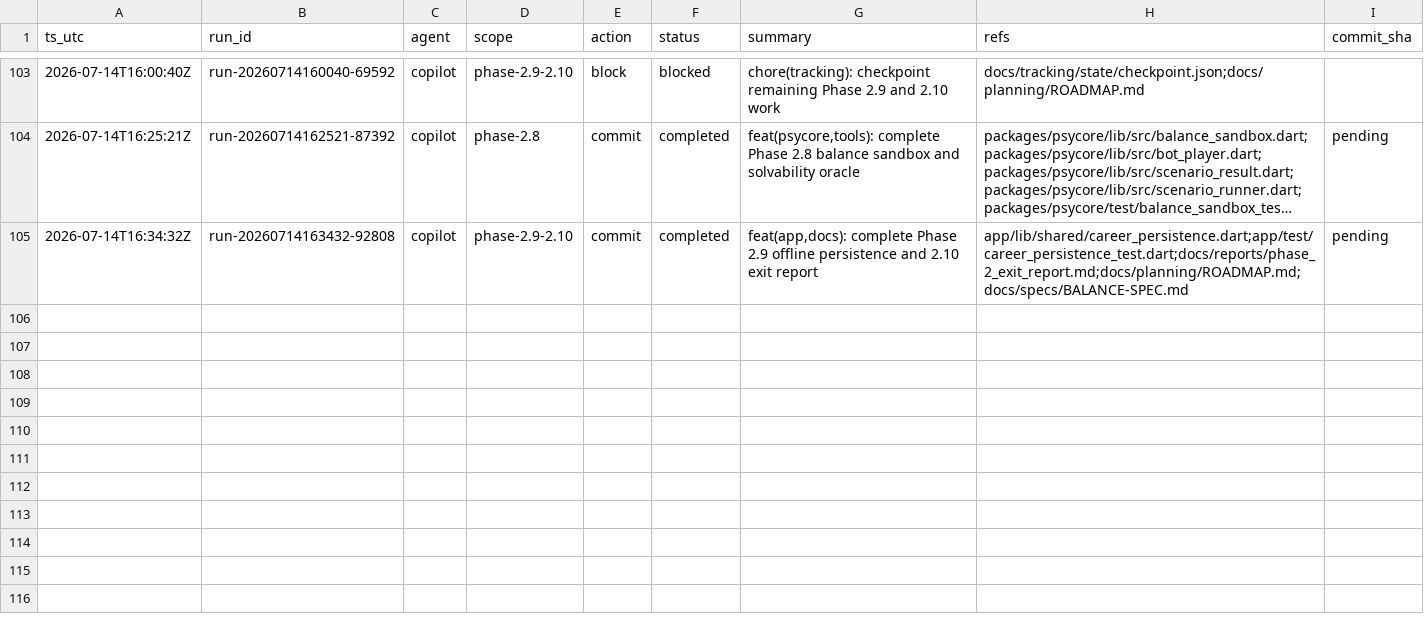
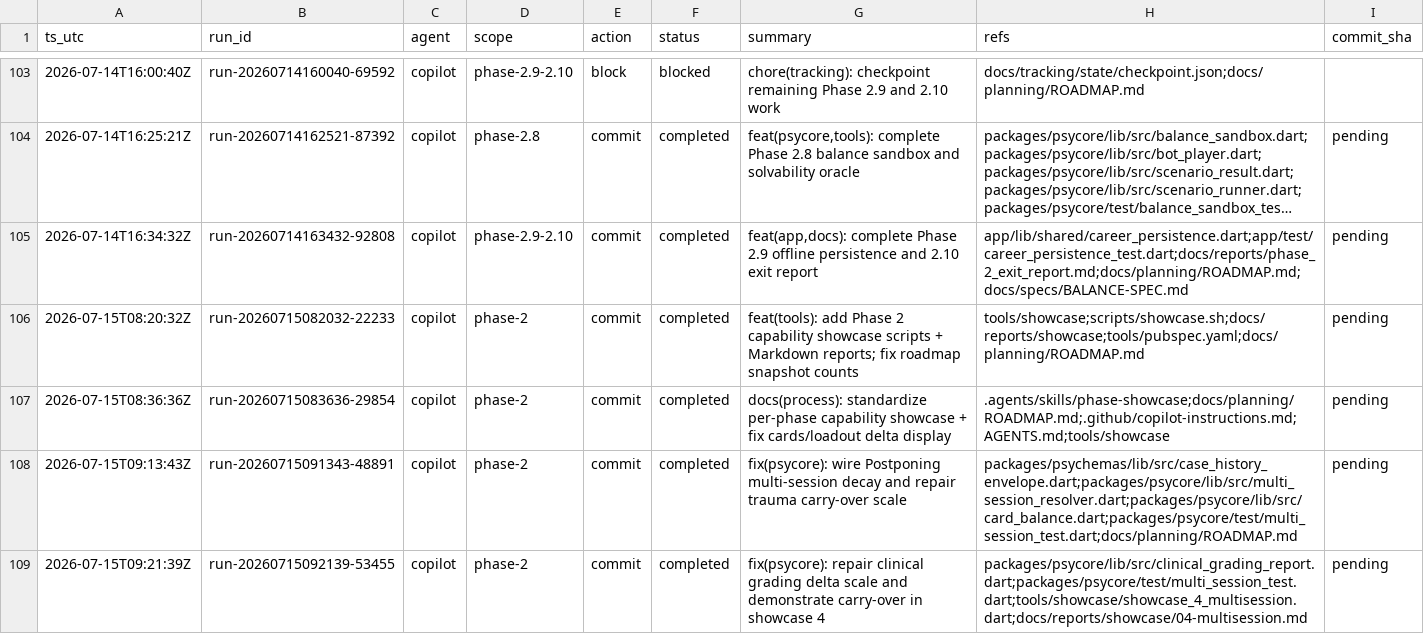
Before and after one commit to metaphy6/psychosims, a CSV file: docs/tracking/tracking.csv, drawn as a sheet; only a part is shown, gaps mark what is left out; long unchanged cells end in …; the diff names each change by its address in the sheet, - before the commit and + after, or states it on an @@ line.

Commit message:
feat(tools): add Phase 2 capability showcase scripts + Markdown reports; fix roadmap snapshot counts
Refs:
  - tools/showcase
  - scripts/showcase.sh
  - docs/reports/showcase
  - tools/pubspec.yaml
  - docs/planning/ROADMAP.md

[run-20260715082032-22233]

```diff
--- a/docs/tracking/tracking.csv
+++ b/docs/tracking/tracking.csv
+row 106: 2026-07-15T08:20:32Z | run-20260715082032-22233 | copilot | phase-2 | commit | completed | feat(tools): add Phase 2 capability showcase scripts + Markdown reports; fix roadmap snapshot counts | tools/showcase;scripts/showcase.sh;docs/reports/showcase;tools/pubspec.yaml;docs/planning/ROADMAP.md | pending
+row 107: 2026-07-15T08:36:36Z | run-20260715083636-29854 | copilot | phase-2 | commit | completed | docs(process): standardize per-phase capability showcase + fix cards/loadout delta display | .agents/skills/phase-showcase;docs/planning/ROADMAP.md;.github/copilot-instructions.md;AGENTS.md;tools/showcase | pending
+row 108: 2026-07-15T09:13:43Z | run-20260715091343-48891 | copilot | phase-2 | commit | completed | fix(psycore): wire Postponing multi-session decay and repair trauma carry-over scale | packages/psychemas/lib/src/case_history_envelope.dart;packages/psycore/lib/src/multi_session_resolver.dart;packages/psycore/lib/src/card_balance.dart;packages/psycore/test/multi_session_test.dart;docs/planning/ROADMAP.md | pending
+row 109: 2026-07-15T09:21:39Z | run-20260715092139-53455 | copilot | phase-2 | commit | completed | fix(psycore): repair clinical grading delta scale and demonstrate carry-over in showcase 4 | packages/psycore/lib/src/clinical_grading_report.dart;packages/psycore/test/multi_session_test.dart;tools/showcase/showcase_4_multisession.dart;docs/reports/showcase/04-multisession.md | pending
```
Also changed, not shown: 36 other files.
